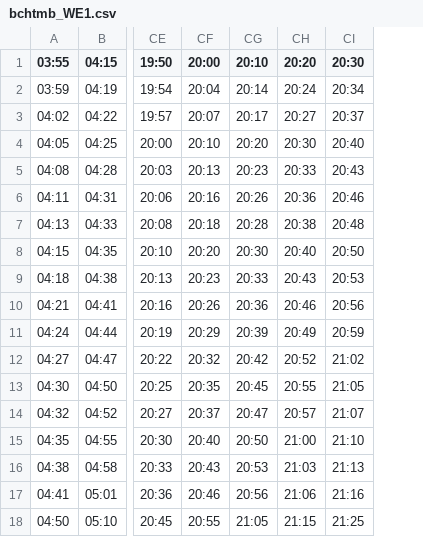
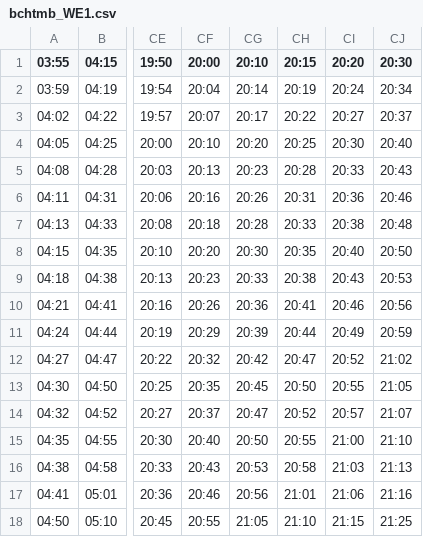
Before and after one commit to rshankras/GeneratePlist, a CSV file: GeneratePlist/bchtmb_WE1.csv, drawn as a sheet; only a part is shown, gaps mark what is left out; the diff names each change by its address in the sheet, - before the commit and + after, or states it on an @@ line.

```diff
--- a/GeneratePlist/bchtmb_WE1.csv
+++ b/GeneratePlist/bchtmb_WE1.csv
+column CH (20:15), rows 2-18: 20:19 | 20:22 | 20:25 | 20:28 | 20:31 | 20:33 | 20:35 | 20:38 | 20:41 | 20:44 | 20:47 | 20:50 | 20:52 | 20:55 | 20:58 | 21:01 | 21:10
```
Also changed, not shown: GeneratePlist/bchtmb_WD2.csv, GeneratePlist/bchtmb_WE2.csv, 53 other files.
